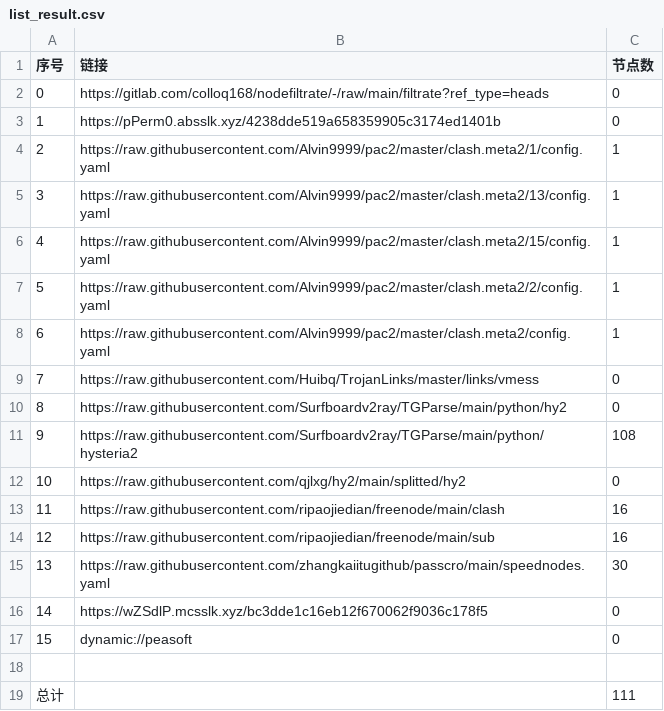
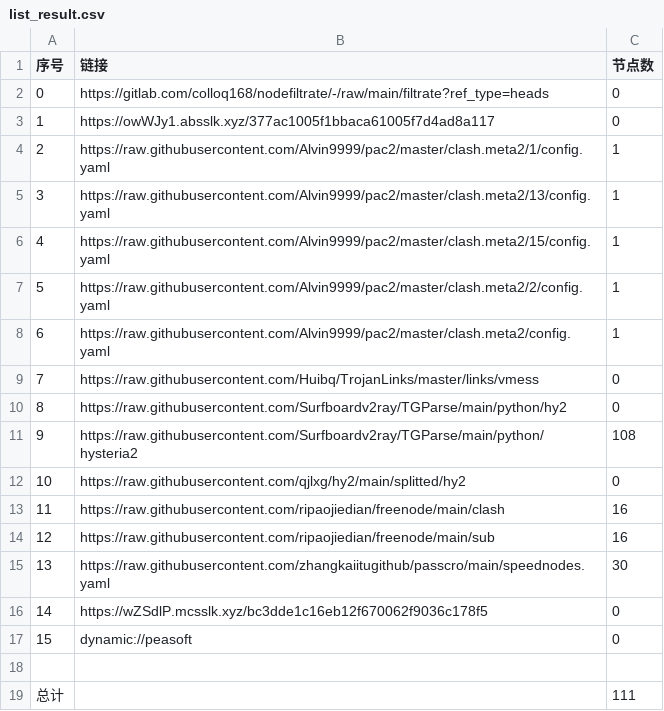
Before and after one commit to CJHCSM/AutoMergePublicNodes, a CSV file: list_result.csv, drawn as a sheet.

```diff
--- a/list_result.csv
+++ b/list_result.csv
@@ -2,3 +2,3 @@
 0,https://gitlab.com/colloq168/nodefiltrate/-/raw/main/filtrate?ref_type=heads,0
-1,https://pPerm0.absslk.xyz/4238dde519a658359905c3174ed1401b,0
+1,https://owWJy1.absslk.xyz/377ac1005f1bbaca61005f7d4ad8a117,0
 2,https://raw.githubusercontent.com/Alvin9999/pac2/master/clash.meta2/1/config.yaml,1
```
Also changed, not shown: 5 other files.
